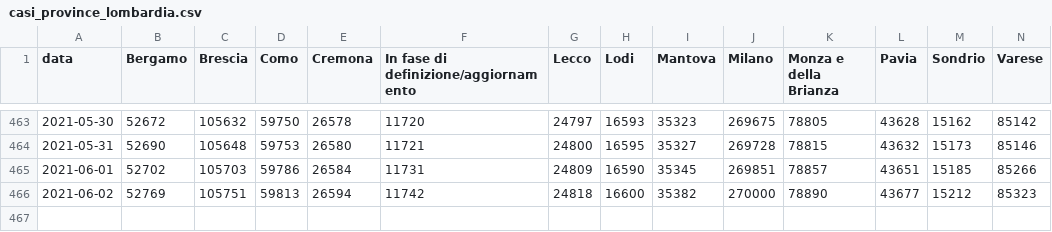
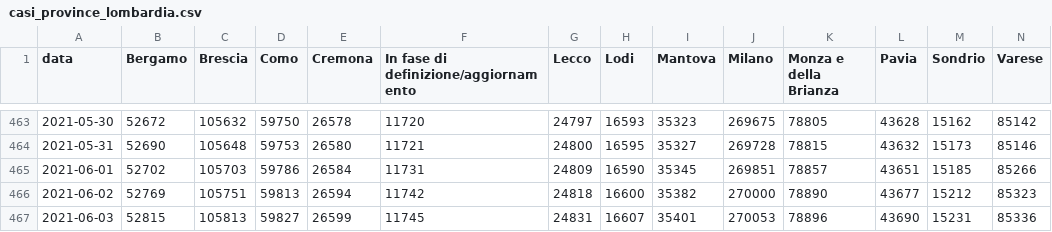
Before and after one commit to sergiocima/Report-COVID-19, a CSV file: casi_province_lombardia.csv, drawn as a sheet; only a part is shown, gaps mark what is left out; rows hold the shown columns only; the diff names each change by its address in the sheet, - before the commit and + after, or states it on an @@ line.

```diff
--- a/casi_province_lombardia.csv
+++ b/casi_province_lombardia.csv
+row 467: 2021-06-03 | 52815 | 105813 | 59827 | 26599 | 11745 | 24831 | 16607 | 35401 | 270053 | 78896 | 43690 | 15231 | 85336
```
Also changed, not shown: andamento-italia-no-lomb.csv, andamento_lombardia.csv, 9 other files.
